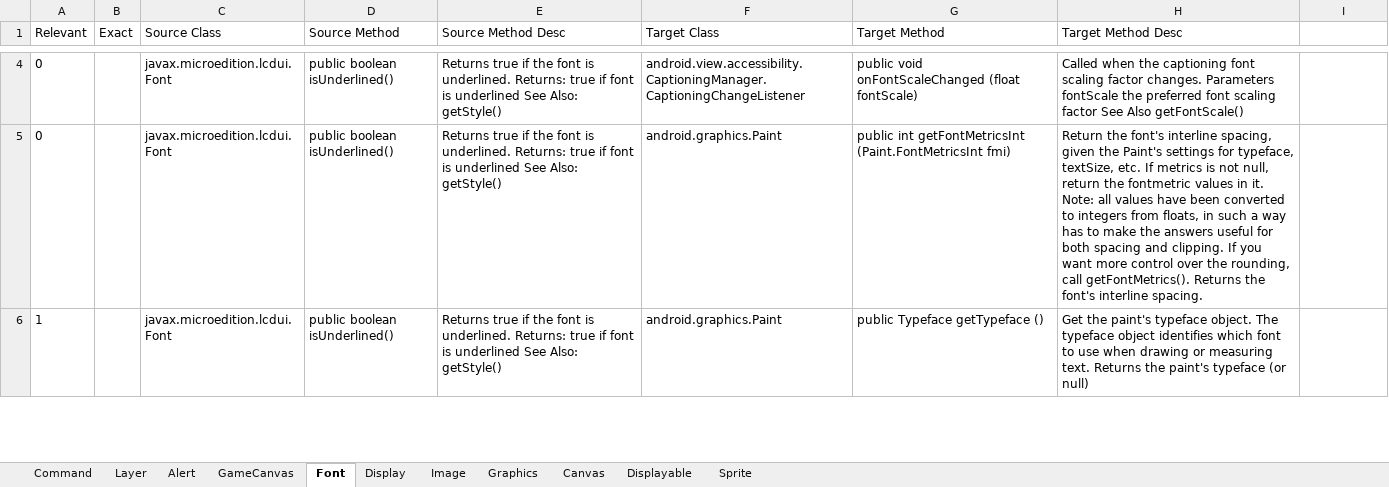
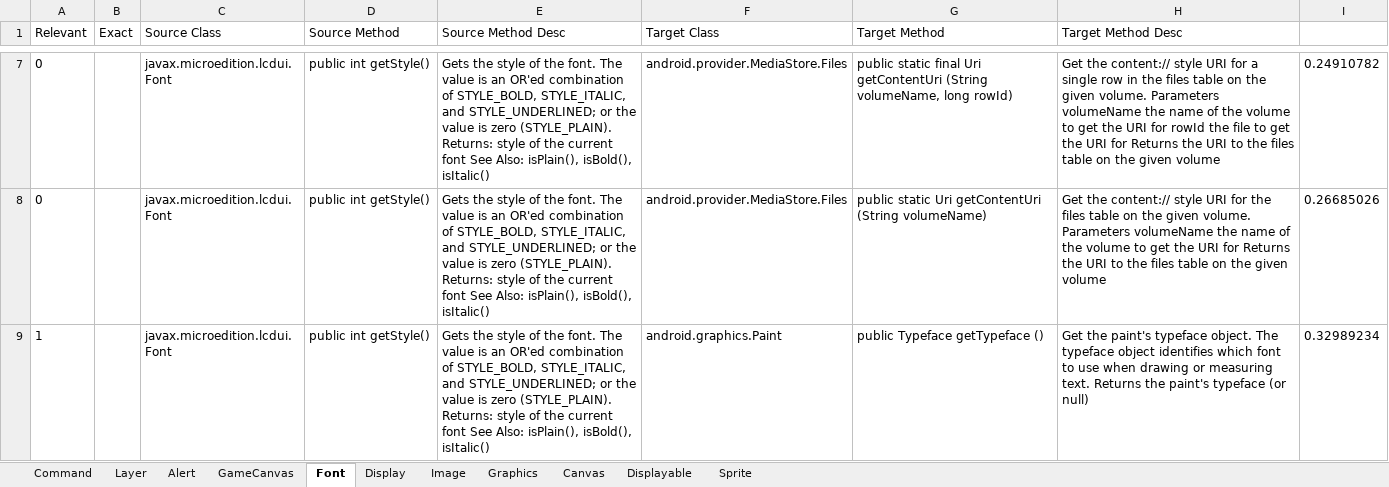
Before and after one commit to rahulpandita/APISIM, an Excel workbook: Source/premResults/v4/ENGANA.xlsx, sheet Font, drawn as a sheet; only a part is shown, gaps mark what is left out; values as stored, in another font and other column widths than the file's, no borders; addresses are those after the commit; the diff covers the shown part only; the diff names each change by its address in the sheet, - before the commit and + after, or states it on an @@ line.

```diff
--- a/Source/premResults/v4/ENGANA.xlsx (sheet Font)
+++ b/Source/premResults/v4/ENGANA.xlsx (sheet Font)
-D7:D9 (Source Method): public boolean isUnderlined()
+D7:D9 (Source Method): public int getStyle()
-E7:E9 (Source Method Desc): Returns true if the font is underlined. Returns: true if font is underlined See Also: getStyle()
+E7:E9 (Source Method Desc): Gets the style of the font. The value is an OR'ed combination of STYLE_BOLD, STYLE_ITALIC, and STYLE_UNDERLINED; or the value is zero (STYLE_PLAIN). Returns: style of the current font See Also: isPlain(), isBold(), isItalic()
-F7 (Target Class): android.view.accessibility.CaptioningManager.CaptioningChangeListener
+F7 (Target Class): android.provider.MediaStore.Files
-G7 (Target Method): public void onFontScaleChanged (float fontScale)
+G7 (Target Method): public static final Uri getContentUri (String volumeName, long rowId)
-H7 (Target Method Desc): Called when the captioning font scaling factor changes. Parameters fontScale the preferred font scaling factor See Also getFontScale()
+H7 (Target Method Desc): Get the content:// style URI for a single row in the files table on the given volume. Parameters volumeName the name of the volume to get the URI for rowId the file to get the URI for Returns the URI to the files table on the given volume
-I7: (empty)
+I7: 0.24910782
-F8 (Target Class): android.graphics.Paint
+F8 (Target Class): android.provider.MediaStore.Files
-G8 (Target Method): public int getFontMetricsInt (Paint.FontMetricsInt fmi)
+G8 (Target Method): public static Uri getContentUri (String volumeName)
-H8 (Target Method Desc): Return the font's interline spacing, given the Paint's settings for typeface, textSize, etc. If metrics is not null, return the fontmetric values in it. Note: all values have been converted to integers from floats, in such a way has to make the answers useful for both spacing and clipping. If you want more control over the rounding, call getFontMetrics(). Returns the font's interline spacing.
+H8 (Target Method Desc): Get the content:// style URI for the files table on the given volume. Parameters volumeName the name of the volume to get the URI for Returns the URI to the files table on the given volume
-I8: (empty)
+I8: 0.26685026
-I9: (empty)
+I9: 0.32989234
```
Also changed, not shown: 42 added rows, 42 removed rows and 629 edited cells elsewhere in this sheet, sheet Graphics, sheet Canvas, sheet Sprite, sheet Alert, sheet Displayable, sheet Display, 4 more sheets, Source/premResults/v1/ENGANA.xlsx, Source/premResults/v1/SYNANA.xlsx, 29 other files.
